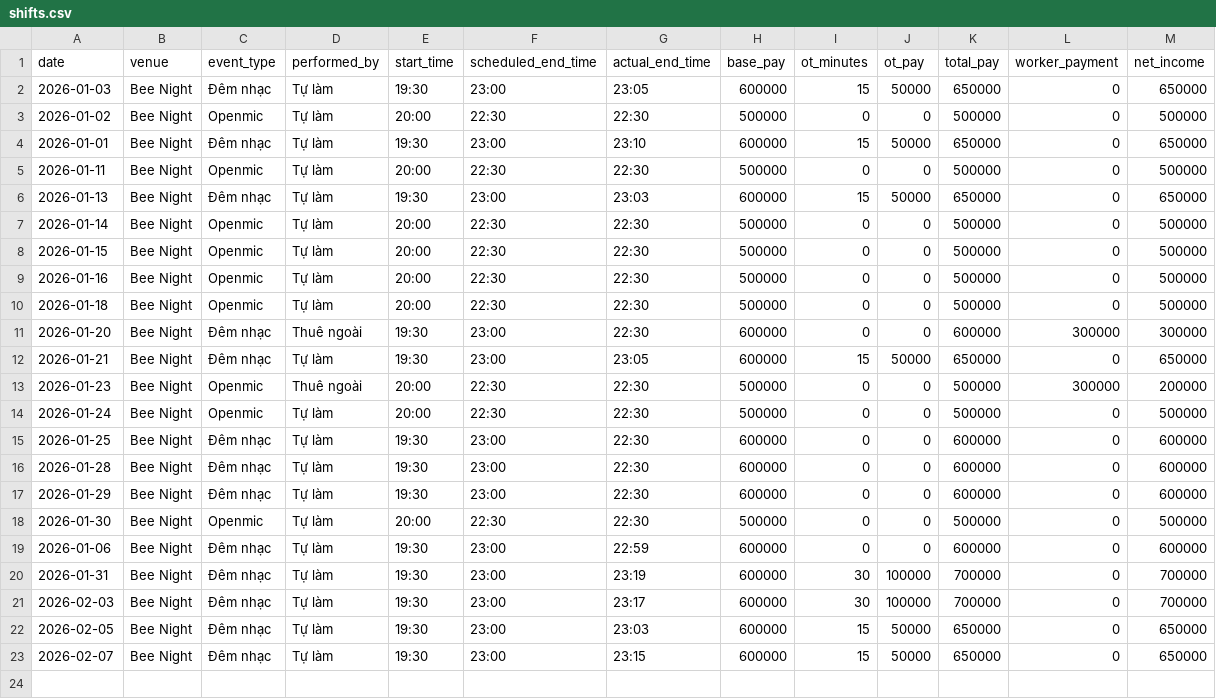
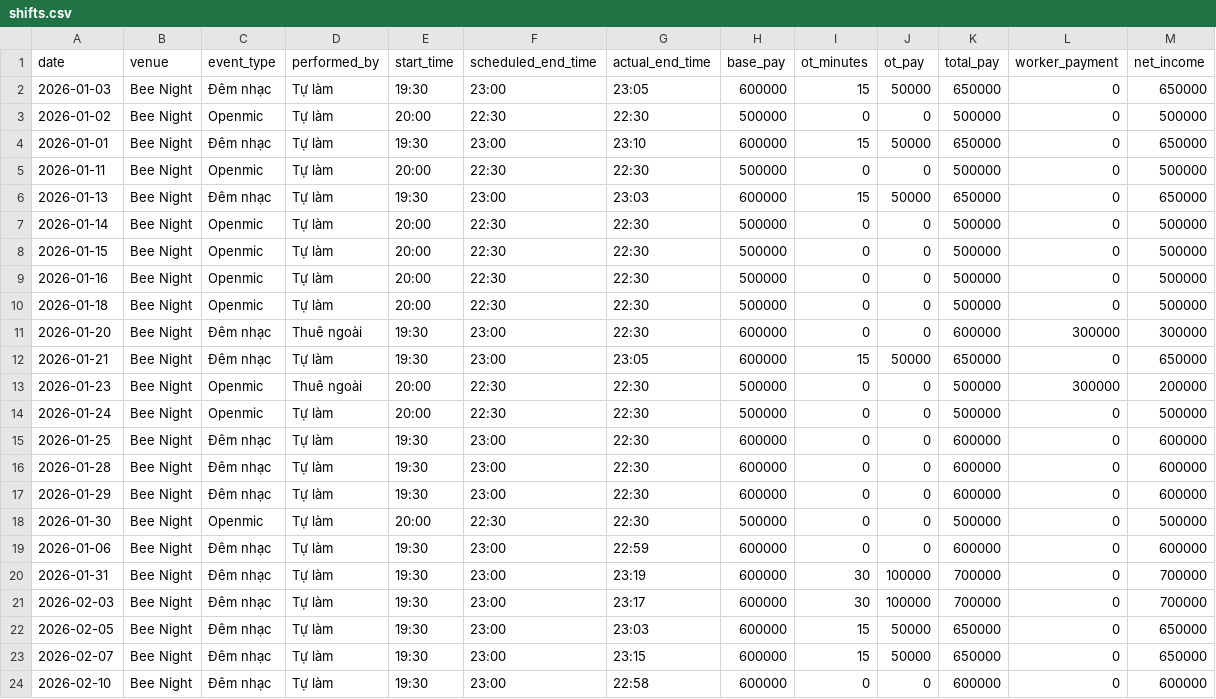
Before and after one commit to taitd1604/Sal_Repo, a CSV file: data/shifts.csv, drawn as a sheet.

Commit message:
chore: log shift via bot at 2026-02-10T15:58:42.017053

```diff
--- a/data/shifts.csv
+++ b/data/shifts.csv
@@ -23 +23,2 @@ date,venue,event_type,performed_by,start_time,scheduled_end_time,actual_end_time
 2026-02-07,Bee Night,Đêm nhạc,Tự làm,19:30,23:00,23:15,600000,15,50000,650000,0,650000
+2026-02-10,Bee Night,Đêm nhạc,Tự làm,19:30,23:00,22:58,600000,0,0,600000,0,600000
```
